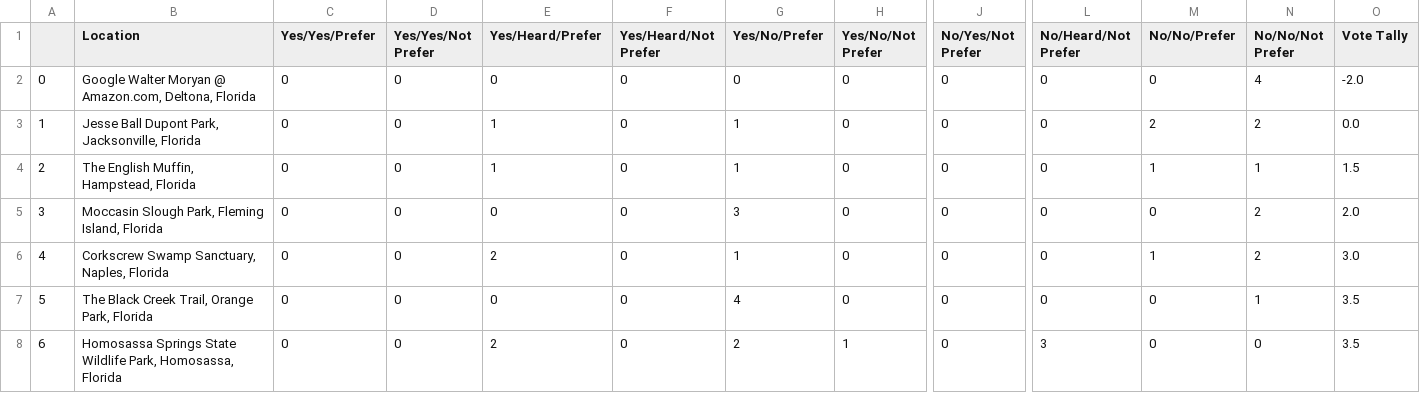
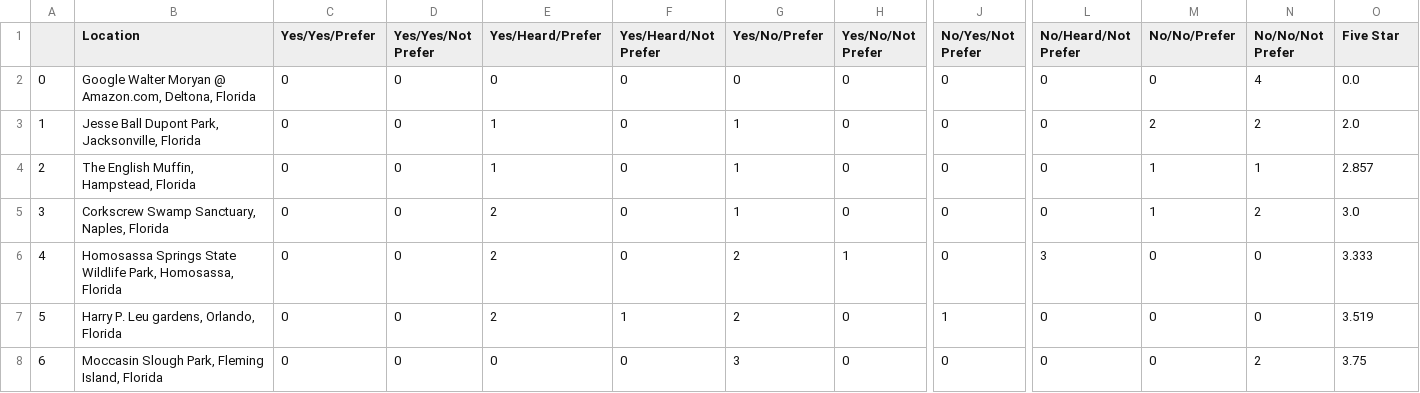
Before and after one commit to NETS-213-inthekNOW/inthekNOW, a CSV file: data/HIT results/upvote HIT data/FL_upvote_output.csv, drawn as a sheet; only a part is shown, gaps mark what is left out; the diff covers the shown part only; the diff names each change by its address in the sheet, - before the commit and + after, or states it on an @@ line.

```diff
--- a/data/HIT results/upvote HIT data/FL_upvote_output.csv
+++ b/data/HIT results/upvote HIT data/FL_upvote_output.csv
-O1: Vote Tally
+O1: Five Star
-O2 (Five Star): -2.0
+O2 (Five Star): 0.0
-O3 (Five Star): 0.0
+O3 (Five Star): 2.0
-O4 (Five Star): 1.5
+O4 (Five Star): 2.857
-B5 (Location): Moccasin Slough Park, Fleming Island, Florida
+B5 (Location): Corkscrew Swamp Sanctuary, Naples, Florida
-E5 (Yes/Heard/Prefer): 0
+E5 (Yes/Heard/Prefer): 2
-G5 (Yes/No/Prefer): 3
+G5 (Yes/No/Prefer): 1
-M5 (No/No/Prefer): 0
+M5 (No/No/Prefer): 1
-O5 (Five Star): 2.0
+O5 (Five Star): 3.0
-B6 (Location): Corkscrew Swamp Sanctuary, Naples, Florida
+B6 (Location): Homosassa Springs State Wildlife Park, Homosassa, Florida
-G6 (Yes/No/Prefer): 1
+G6 (Yes/No/Prefer): 2
-H6 (Yes/No/Not Prefer): 0
+H6 (Yes/No/Not Prefer): 1
-L6 (No/Heard/Not Prefer): 0
+L6 (No/Heard/Not Prefer): 3
-M6 (No/No/Prefer): 1
+M6 (No/No/Prefer): 0
-N6 (No/No/Not Prefer): 2
+N6 (No/No/Not Prefer): 0
-O6 (Five Star): 3.0
+O6 (Five Star): 3.333
-B7 (Location): The Black Creek Trail, Orange Park, Florida
+B7 (Location): Harry P. Leu gardens, Orlando, Florida
-E7 (Yes/Heard/Prefer): 0
+E7 (Yes/Heard/Prefer): 2
-F7 (Yes/Heard/Not Prefer): 0
+F7 (Yes/Heard/Not Prefer): 1
-G7 (Yes/No/Prefer): 4
+G7 (Yes/No/Prefer): 2
-J7 (No/Yes/Not Prefer): 0
+J7 (No/Yes/Not Prefer): 1
-N7 (No/No/Not Prefer): 1
+N7 (No/No/Not Prefer): 0
-O7 (Five Star): 3.5
+O7 (Five Star): 3.519
-B8 (Location): Homosassa Springs State Wildlife Park, Homosassa, Florida
+B8 (Location): Moccasin Slough Park, Fleming Island, Florida
-E8 (Yes/Heard/Prefer): 2
+E8 (Yes/Heard/Prefer): 0
-G8 (Yes/No/Prefer): 2
+G8 (Yes/No/Prefer): 3
-H8 (Yes/No/Not Prefer): 1
+H8 (Yes/No/Not Prefer): 0
-L8 (No/Heard/Not Prefer): 3
+L8 (No/Heard/Not Prefer): 0
-N8 (No/No/Not Prefer): 0
+N8 (No/No/Not Prefer): 2
-O8 (Five Star): 3.5
+O8 (Five Star): 3.75
```
Also changed, not shown: 136 edited cells elsewhere in this file, data/HIT results/upvote HIT data/CA_upvote_output.csv, data/HIT results/upvote HIT data/NY_upvote_output.csv, 1 other file.
